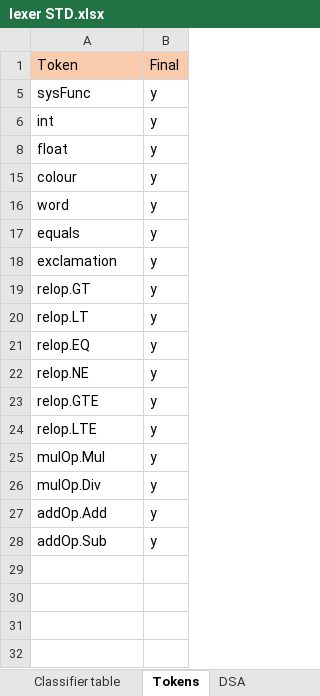
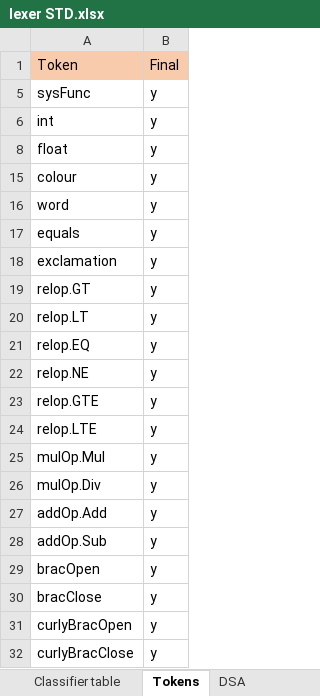
Before and after one commit to wayne1512/CPS2000-compiler, an Excel workbook: docs/lexer STD.xlsx, sheet Tokens, drawn as a sheet; values as stored, in another font and other column widths than the file's, no borders; the diff names each change by its address in the sheet, - before the commit and + after, or states it on an @@ line.

Commit message:
brackets in lexer

```diff
--- a/docs/lexer STD.xlsx (sheet Tokens)
+++ b/docs/lexer STD.xlsx (sheet Tokens)
+row 29: bracOpen | y
+row 30: bracClose | y
+row 31: curlyBracOpen | y
+row 32: curlyBracClose | y
```
Also changed, not shown: sheet DSA, 15 other files.
